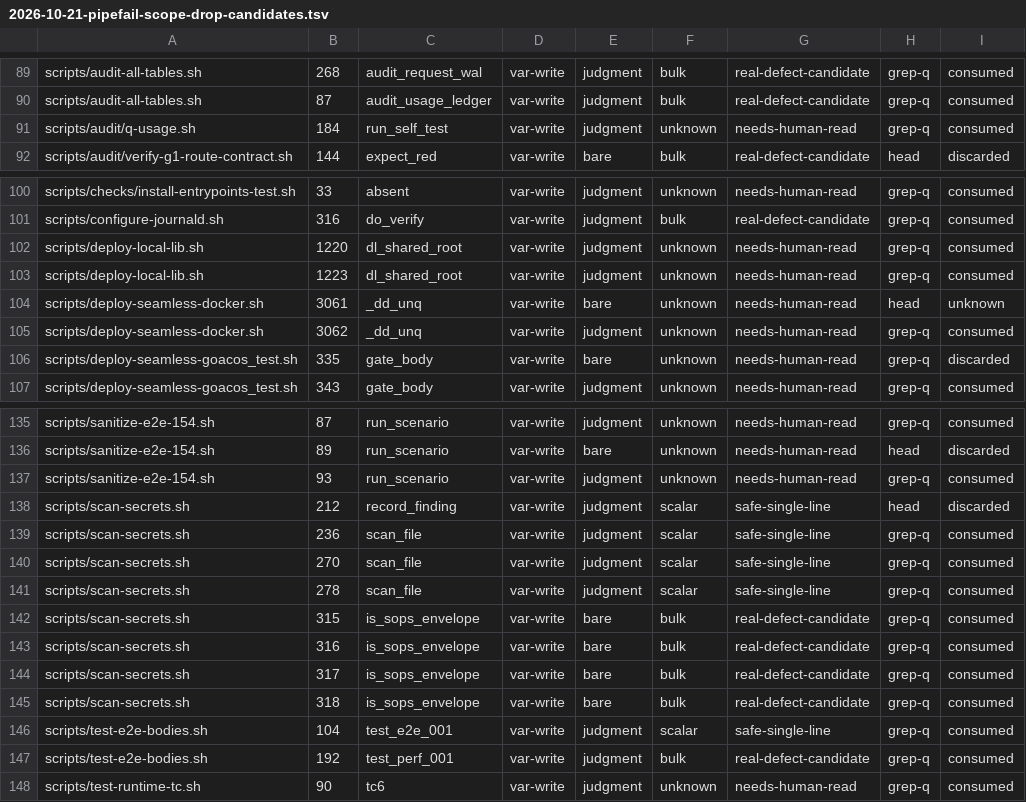
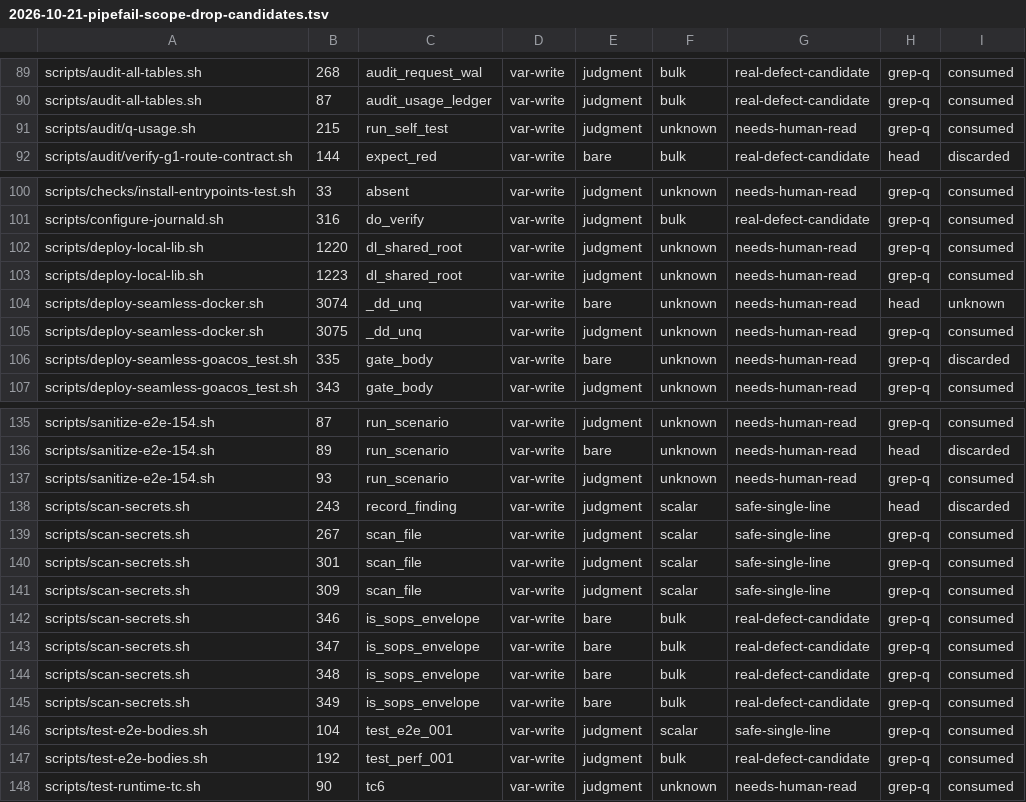
Before and after one commit to halfking/ai-native-gateway-core, a TSV file: docs/audit/evidence/2026-10-21-pipefail-scope-drop-candidates.tsv, drawn as a sheet; only a part is shown, gaps mark what is left out; the diff names each change by its address in the sheet, - before the commit and + after, or states it on an @@ line.

Commit message:
fix(audit): keep pipefail candidate measurements and count guards aligned

```diff
--- a/docs/audit/evidence/2026-10-21-pipefail-scope-drop-candidates.tsv
+++ b/docs/audit/evidence/2026-10-21-pipefail-scope-drop-candidates.tsv
-B91: 184
+B91: 215
-B104: 3061
+B104: 3074
-B105: 3062
+B105: 3075
-B138: 212
+B138: 243
-B139: 236
+B139: 267
-B140: 270
+B140: 301
-B141: 278
+B141: 309
-B142: 315
+B142: 346
-B143: 316
+B143: 347
-B144: 317
+B144: 348
-B145: 318
+B145: 349
```
Also changed, not shown: 2 other files.
